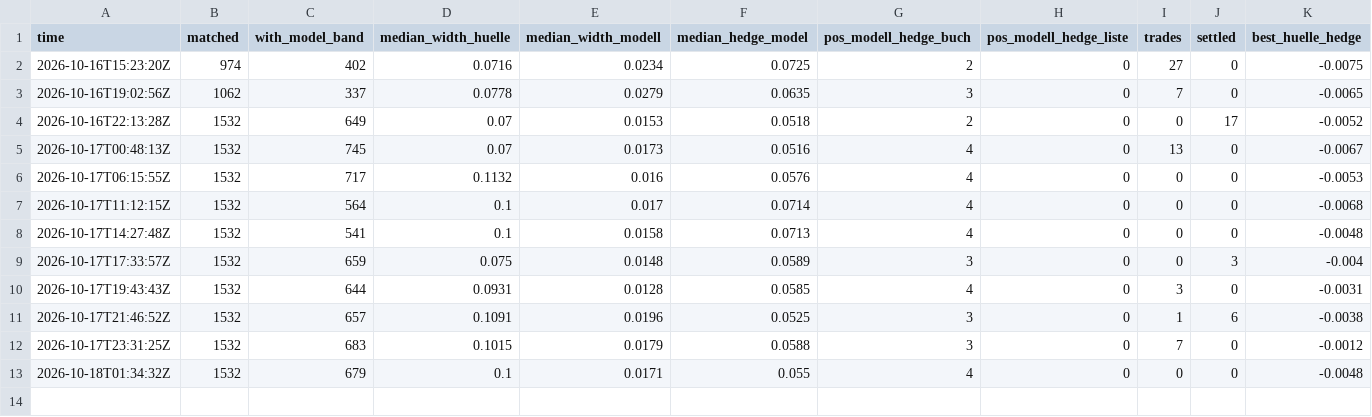
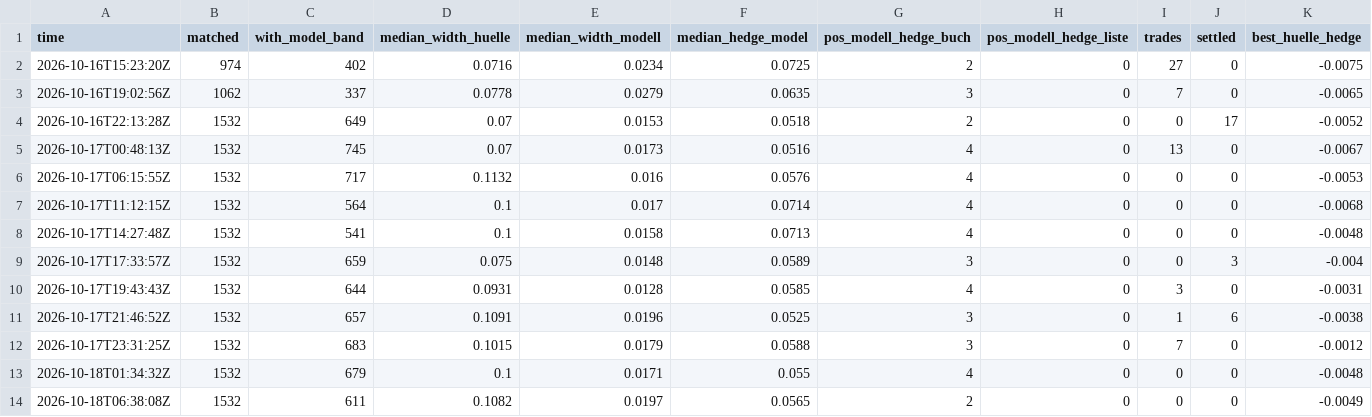
Before and after one commit to rouvenwieland/wahrscheinlichkeits-scanner-public, a CSV file: data/berichte/verlauf.csv, drawn as a sheet; only a part is shown; rows hold the shown columns only; the diff names each change by its address in the sheet, - before the commit and + after, or states it on an @@ line.

```diff
--- a/data/berichte/verlauf.csv
+++ b/data/berichte/verlauf.csv
+row 14: 2026-10-18T06:38:08Z | 1532 | 611 | 0.1082 | 0.0197 | 0.0565 | 2 | 0 | 0 | 0 | -0.0049
```
Also changed, not shown: 3 other files.
